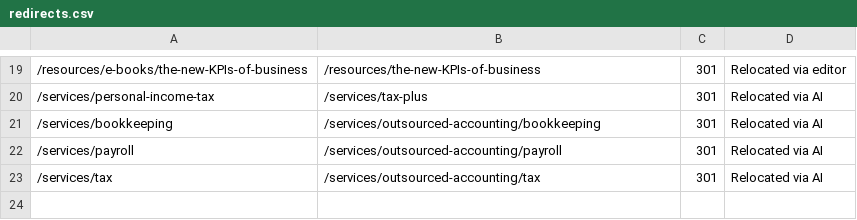
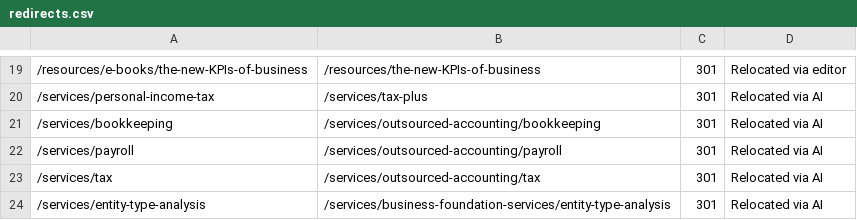
Before and after one commit to HankPantier/Abramson-Company-LLC, a CSV file: content/redirects.csv, drawn as a sheet; only a part is shown, gaps mark what is left out; the diff names each change by its address in the sheet, - before the commit and + after, or states it on an @@ line.

```diff
--- a/content/redirects.csv
+++ b/content/redirects.csv
+row 24: /services/entity-type-analysis | /services/business-foundation-services/entity-type-analysis | 301 | Relocated via AI
```
